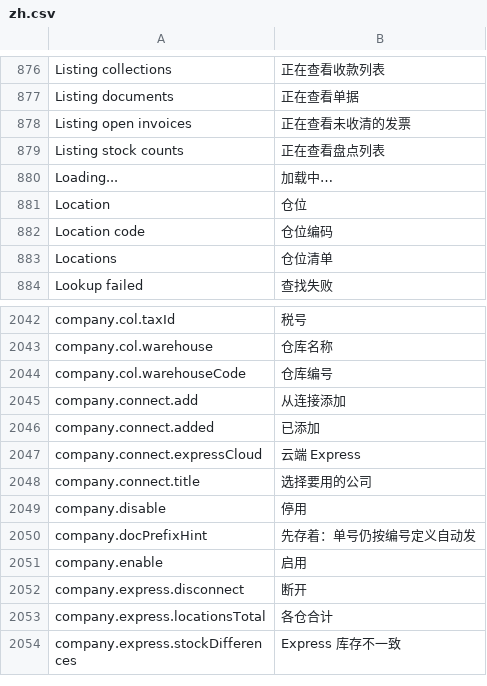
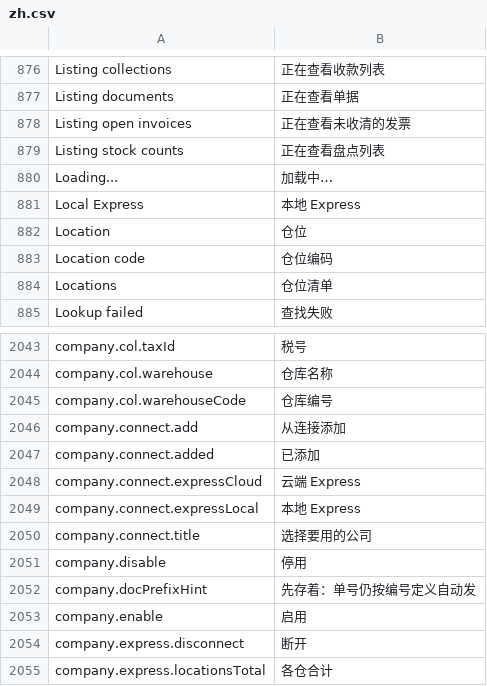
Before and after one commit to skin306152-star/pearnly, a CSV file: apps/pearnly_erp_portal/pearnly_erp_portal/translations/zh.csv, drawn as a sheet; only a part is shown, gaps mark what is left out; the shorter side is filled out with more unchanged rows.

```diff
--- a/apps/pearnly_erp_portal/pearnly_erp_portal/translations/zh.csv
+++ b/apps/pearnly_erp_portal/pearnly_erp_portal/translations/zh.csv
@@ -880,2 +880,3 @@ Listing stock counts,正在查看盘点列表
 Loading...,加载中…
+Local Express,本地 Express
 Location,仓位
@@ -2047,2 +2048,3 @@ company.connect.added,已添加
 company.connect.expressCloud,云端 Express
+company.connect.expressLocal,本地 Express
 company.connect.title,选择要用的公司
```
Also changed, not shown: apps/pearnly_erp_portal/pearnly_erp_portal/i18n/messages.tsv, apps/pearnly_erp_portal/pearnly_erp_portal/translations/en.csv, 17 other files.
